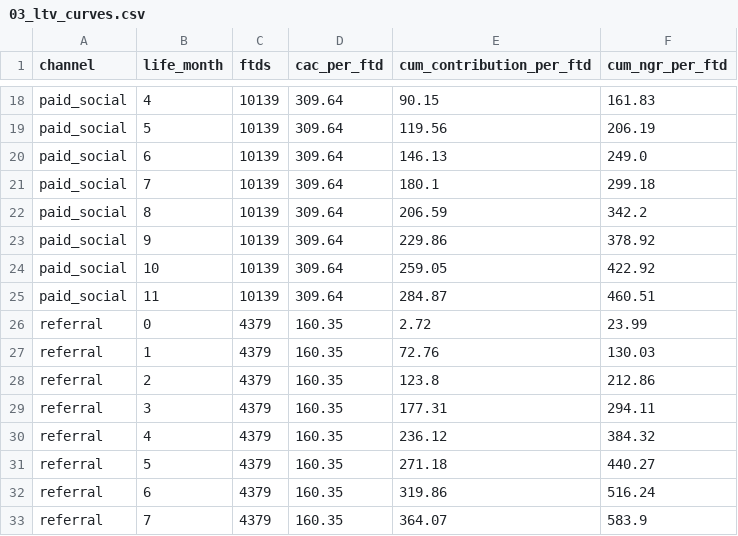
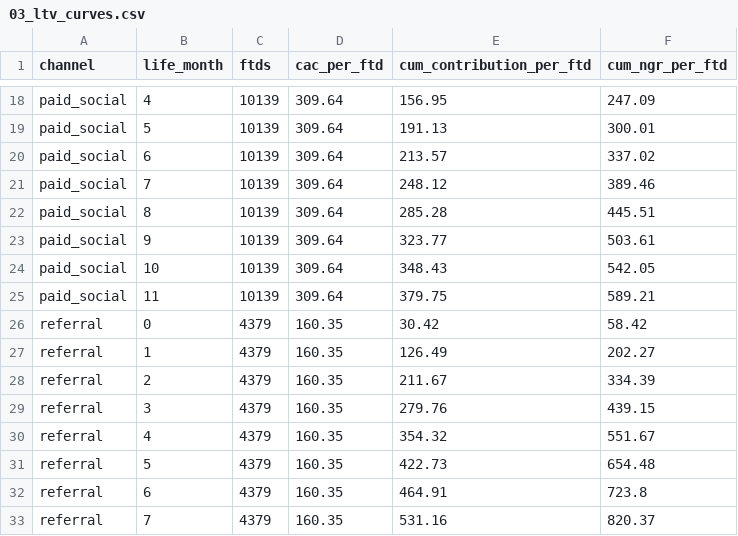
Before and after one commit to robertcarrington22/sportsbook-customer-economics, a CSV file: outputs/03_ltv_curves.csv, drawn as a sheet; only a part is shown, gaps mark what is left out; the diff covers the shown part only; the diff names each change by its address in the sheet, - before the commit and + after, or states it on an @@ line.

```diff
--- a/outputs/03_ltv_curves.csv
+++ b/outputs/03_ltv_curves.csv
-E18 (cum_contribution_per_ftd): 90.15
+E18 (cum_contribution_per_ftd): 156.95
-F18 (cum_ngr_per_ftd): 161.83
+F18 (cum_ngr_per_ftd): 247.09
-E19 (cum_contribution_per_ftd): 119.56
+E19 (cum_contribution_per_ftd): 191.13
-F19 (cum_ngr_per_ftd): 206.19
+F19 (cum_ngr_per_ftd): 300.01
-E20 (cum_contribution_per_ftd): 146.13
+E20 (cum_contribution_per_ftd): 213.57
-F20 (cum_ngr_per_ftd): 249.0
+F20 (cum_ngr_per_ftd): 337.02
-E21 (cum_contribution_per_ftd): 180.1
+E21 (cum_contribution_per_ftd): 248.12
-F21 (cum_ngr_per_ftd): 299.18
+F21 (cum_ngr_per_ftd): 389.46
-E22 (cum_contribution_per_ftd): 206.59
+E22 (cum_contribution_per_ftd): 285.28
-F22 (cum_ngr_per_ftd): 342.2
+F22 (cum_ngr_per_ftd): 445.51
-E23 (cum_contribution_per_ftd): 229.86
+E23 (cum_contribution_per_ftd): 323.77
-F23 (cum_ngr_per_ftd): 378.92
+F23 (cum_ngr_per_ftd): 503.61
-E24 (cum_contribution_per_ftd): 259.05
+E24 (cum_contribution_per_ftd): 348.43
-F24 (cum_ngr_per_ftd): 422.92
+F24 (cum_ngr_per_ftd): 542.05
-E25 (cum_contribution_per_ftd): 284.87
+E25 (cum_contribution_per_ftd): 379.75
-F25 (cum_ngr_per_ftd): 460.51
+F25 (cum_ngr_per_ftd): 589.21
-E26 (cum_contribution_per_ftd): 2.72
+E26 (cum_contribution_per_ftd): 30.42
-F26 (cum_ngr_per_ftd): 23.99
+F26 (cum_ngr_per_ftd): 58.42
-E27 (cum_contribution_per_ftd): 72.76
+E27 (cum_contribution_per_ftd): 126.49
-F27 (cum_ngr_per_ftd): 130.03
+F27 (cum_ngr_per_ftd): 202.27
-E28 (cum_contribution_per_ftd): 123.8
+E28 (cum_contribution_per_ftd): 211.67
-F28 (cum_ngr_per_ftd): 212.86
+F28 (cum_ngr_per_ftd): 334.39
-E29 (cum_contribution_per_ftd): 177.31
+E29 (cum_contribution_per_ftd): 279.76
-F29 (cum_ngr_per_ftd): 294.11
+F29 (cum_ngr_per_ftd): 439.15
-E30 (cum_contribution_per_ftd): 236.12
+E30 (cum_contribution_per_ftd): 354.32
-F30 (cum_ngr_per_ftd): 384.32
+F30 (cum_ngr_per_ftd): 551.67
-E31 (cum_contribution_per_ftd): 271.18
+E31 (cum_contribution_per_ftd): 422.73
-F31 (cum_ngr_per_ftd): 440.27
+F31 (cum_ngr_per_ftd): 654.48
-E32 (cum_contribution_per_ftd): 319.86
+E32 (cum_contribution_per_ftd): 464.91
-F32 (cum_ngr_per_ftd): 516.24
+F32 (cum_ngr_per_ftd): 723.8
-E33 (cum_contribution_per_ftd): 364.07
+E33 (cum_contribution_per_ftd): 531.16
-F33 (cum_ngr_per_ftd): 583.9
+F33 (cum_ngr_per_ftd): 820.37
```
Also changed, not shown: 88 edited cells elsewhere in this file, outputs/02_cohort_retention.csv, outputs/04_channel_economics.csv, 47 other files.
